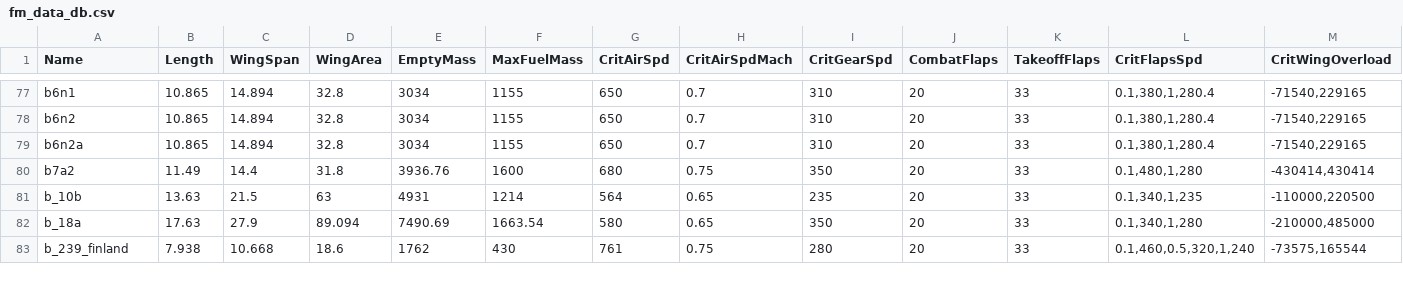
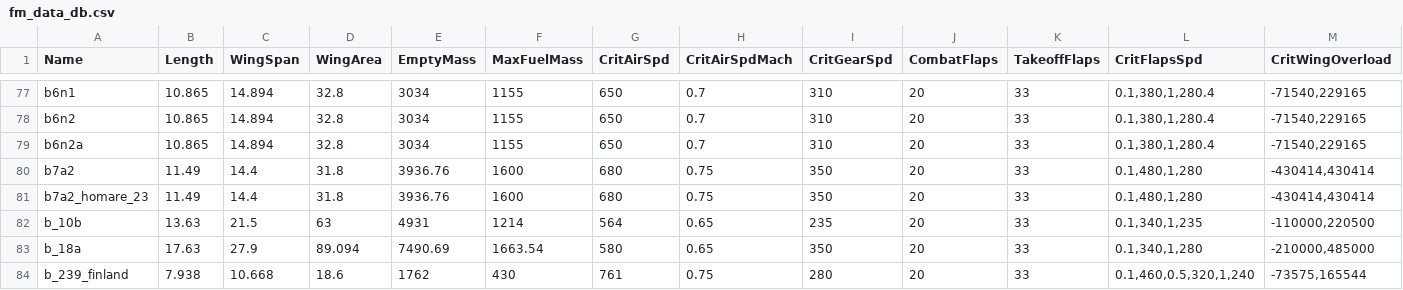
Before and after one commit to MeSoftHorny/WTRTI-Data, a CSV file: FM/fm_data_db.csv, drawn as a sheet; only a part is shown, gaps mark what is left out; rows hold the shown columns only; the diff names each change by its address in the sheet, - before the commit and + after, or states it on an @@ line.

```diff
--- a/FM/fm_data_db.csv
+++ b/FM/fm_data_db.csv
+row 81: b7a2_homare_23 | 11.49 | 14.4 | 31.8 | 3936.76 | 1600 | 680 | 0.75 | 350 | 20 | 33 | 0.1,480,1,280 | -430414,430414
```
Also changed, not shown: FM/fm_names_db.csv, 1 other file.
